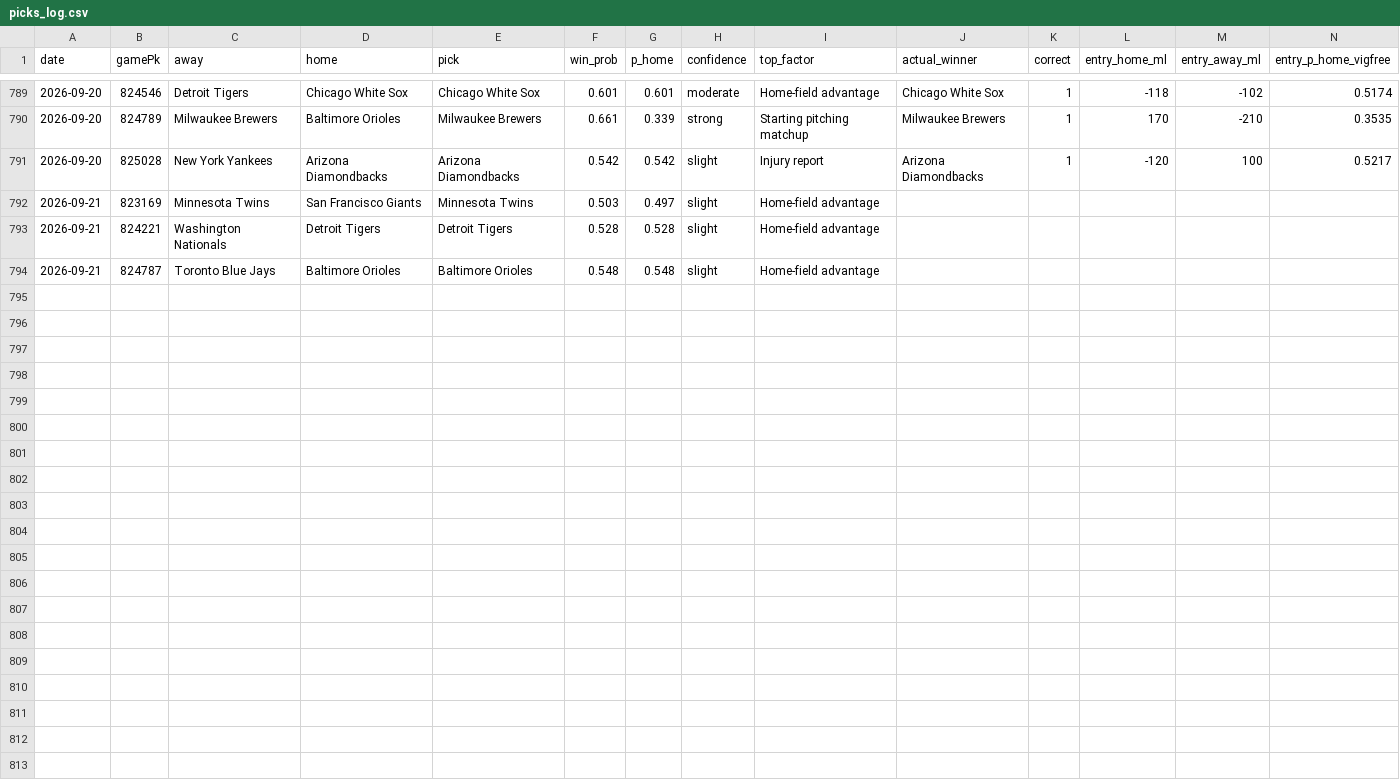
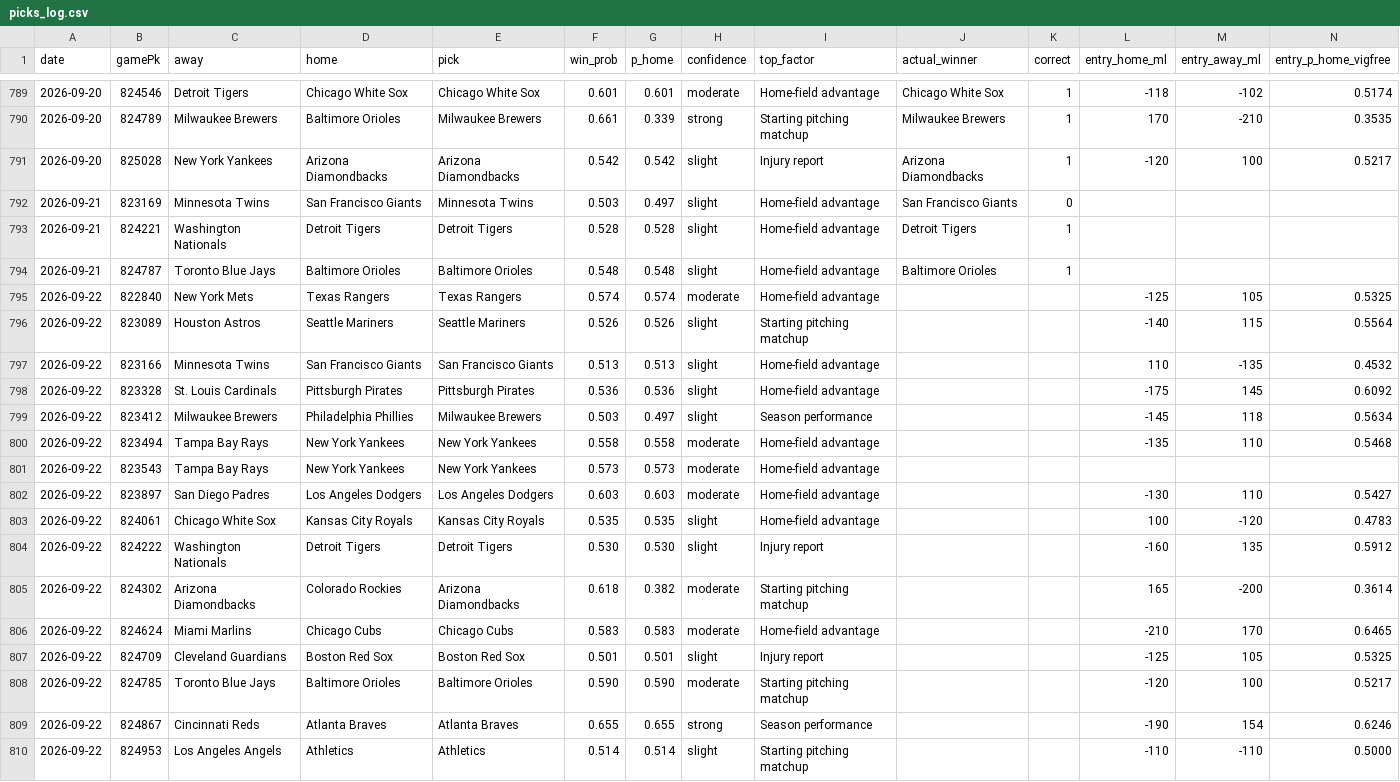
Before and after one commit to Holy23-pledge/mob-predictor, a CSV file: picks_log.csv, drawn as a sheet; only a part is shown, gaps mark what is left out; rows hold the shown columns only; the diff names each change by its address in the sheet, - before the commit and + after, or states it on an @@ line.

Commit message:
Daily picks 2026-09-22

```diff
--- a/picks_log.csv
+++ b/picks_log.csv
-J792 (actual_winner): (empty)
+J792 (actual_winner): San Francisco Giants
-K792 (correct): (empty)
+K792 (correct): 0
-J793 (actual_winner): (empty)
+J793 (actual_winner): Detroit Tigers
-K793:K794 (correct): (empty)
+K793:K794 (correct): 1
-J794 (actual_winner): (empty)
+J794 (actual_winner): Baltimore Orioles
+row 795: 2026-09-22 | 822840 | New York Mets | Texas Rangers | Texas Rangers | 0.574 | 0.574 | moderate | Home-field advantage |  |  | -125 | 105 | 0.5325
+row 796: 2026-09-22 | 823089 | Houston Astros | Seattle Mariners | Seattle Mariners | 0.526 | 0.526 | slight | Starting pitching matchup |  |  | -140 | 115 | 0.5564
+row 797: 2026-09-22 | 823166 | Minnesota Twins | San Francisco Giants | San Francisco Giants | 0.513 | 0.513 | slight | Home-field advantage |  |  | 110 | -135 | 0.4532
+row 798: 2026-09-22 | 823328 | St. Louis Cardinals | Pittsburgh Pirates | Pittsburgh Pirates | 0.536 | 0.536 | slight | Home-field advantage |  |  | -175 | 145 | 0.6092
+row 799: 2026-09-22 | 823412 | Milwaukee Brewers | Philadelphia Phillies | Milwaukee Brewers | 0.503 | 0.497 | slight | Season performance |  |  | -145 | 118 | 0.5634
+row 800: 2026-09-22 | 823494 | Tampa Bay Rays | New York Yankees | New York Yankees | 0.558 | 0.558 | moderate | Home-field advantage |  |  | -135 | 110 | 0.5468
+row 801: 2026-09-22 | 823543 | Tampa Bay Rays | New York Yankees | New York Yankees | 0.573 | 0.573 | moderate | Home-field advantage
+row 802: 2026-09-22 | 823897 | San Diego Padres | Los Angeles Dodgers | Los Angeles Dodgers | 0.603 | 0.603 | moderate | Home-field advantage |  |  | -130 | 110 | 0.5427
+row 803: 2026-09-22 | 824061 | Chicago White Sox | Kansas City Royals | Kansas City Royals | 0.535 | 0.535 | slight | Home-field advantage |  |  | 100 | -120 | 0.4783
+row 804: 2026-09-22 | 824222 | Washington Nationals | Detroit Tigers | Detroit Tigers | 0.530 | 0.530 | slight | Injury report |  |  | -160 | 135 | 0.5912
+row 805: 2026-09-22 | 824302 | Arizona Diamondbacks | Colorado Rockies | Arizona Diamondbacks | 0.618 | 0.382 | moderate | Starting pitching matchup |  |  | 165 | -200 | 0.3614
+row 806: 2026-09-22 | 824624 | Miami Marlins | Chicago Cubs | Chicago Cubs | 0.583 | 0.583 | moderate | Home-field advantage |  |  | -210 | 170 | 0.6465
+row 807: 2026-09-22 | 824709 | Cleveland Guardians | Boston Red Sox | Boston Red Sox | 0.501 | 0.501 | slight | Injury report |  |  | -125 | 105 | 0.5325
+row 808: 2026-09-22 | 824785 | Toronto Blue Jays | Baltimore Orioles | Baltimore Orioles | 0.590 | 0.590 | moderate | Starting pitching matchup |  |  | -120 | 100 | 0.5217
+row 809: 2026-09-22 | 824867 | Cincinnati Reds | Atlanta Braves | Atlanta Braves | 0.655 | 0.655 | strong | Season performance |  |  | -190 | 154 | 0.6246
+row 810: 2026-09-22 | 824953 | Los Angeles Angels | Athletics | Athletics | 0.514 | 0.514 | slight | Starting pitching matchup |  |  | -110 | -110 | 0.5000
```
Also changed, not shown: 18 other files.
